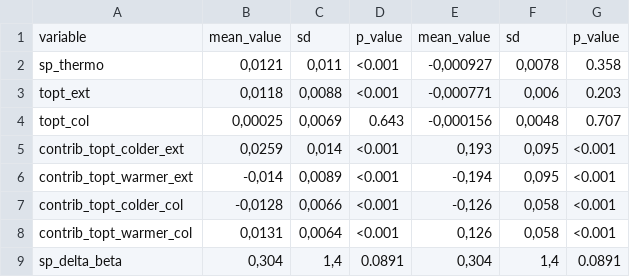
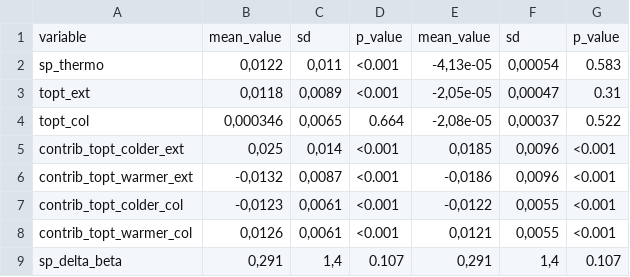
Before and after one commit to Jeremy-borderieux/Article_thermo_beta_part, a CSV file: Figures_results/sup_tab_results.csv, drawn as a sheet; only a part is shown; the diff covers the shown part only.

```diff
--- a/Figures_results/sup_tab_results.csv
+++ b/Figures_results/sup_tab_results.csv
@@ -1,9 +1,9 @@
 "variable";"mean_value";"sd";"p_value";"mean_value";"sd";"p_value"
-"sp_thermo";0,0121;0,011;"<0.001";-0,000927;0,0078;"0.358"
-"topt_ext";0,0118;0,0088;"<0.001";-0,000771;0,006;"0.203"
-"topt_col";0,00025;0,0069;"0.643";-0,000156;0,0048;"0.707"
-"contrib_topt_colder_ext";0,0259;0,014;"<0.001";0,193;0,095;"<0.001"
-"contrib_topt_warmer_ext";-0,014;0,0089;"<0.001";-0,194;0,095;"<0.001"
-"contrib_topt_colder_col";-0,0128;0,0066;"<0.001";-0,126;0,058;"<0.001"
-"contrib_topt_warmer_col";0,0131;0,0064;"<0.001";0,126;0,058;"<0.001"
-"sp_delta_beta";0,304;1,4;"0.0891";0,304;1,4;"0.0891"
+"sp_thermo";0,0122;0,011;"<0.001";-4,13e-05;0,00054;"0.583"
+"topt_ext";0,0118;0,0089;"<0.001";-2,05e-05;0,00047;"0.31"
+"topt_col";0,000346;0,0065;"0.664";-2,08e-05;0,00037;"0.522"
+"contrib_topt_colder_ext";0,025;0,014;"<0.001";0,0185;0,0096;"<0.001"
+"contrib_topt_warmer_ext";-0,0132;0,0087;"<0.001";-0,0186;0,0096;"<0.001"
+"contrib_topt_colder_col";-0,0123;0,0061;"<0.001";-0,0122;0,0055;"<0.001"
+"contrib_topt_warmer_col";0,0126;0,0061;"<0.001";0,0121;0,0055;"<0.001"
+"sp_delta_beta";0,291;1,4;"0.107";0,291;1,4;"0.107"
```
Also changed, not shown: 25 edited cells elsewhere in this file, Figures_results/Ecoregion_scale_component.csv, Figures_results/sup_tab_other_topt.csv, 23 other files.
